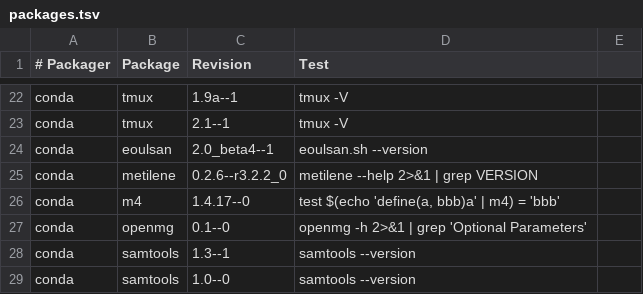
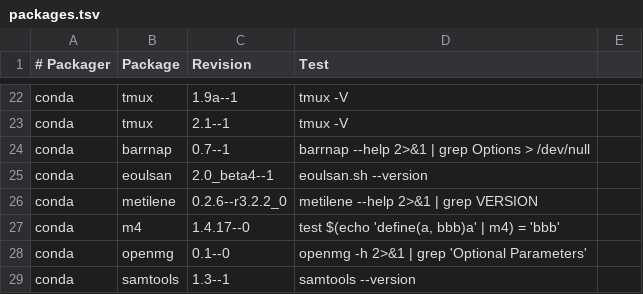
Before and after one commit to BioContainers/mulled, a TSV file: packages.tsv, drawn as a sheet; only a part is shown, gaps mark what is left out; the shorter side is filled out with more unchanged rows.

Commit message:
add barrnap (#121)

```diff
--- a/packages.tsv
+++ b/packages.tsv
@@ -23,2 +23,3 @@ conda	tmux	1.9a--1	tmux -V
 conda	tmux	2.1--1	tmux -V
+conda	barrnap	0.7--1	barrnap --help 2>&1 | grep Options > /dev/null
 conda	eoulsan	2.0_beta4--1	eoulsan.sh --version
```
